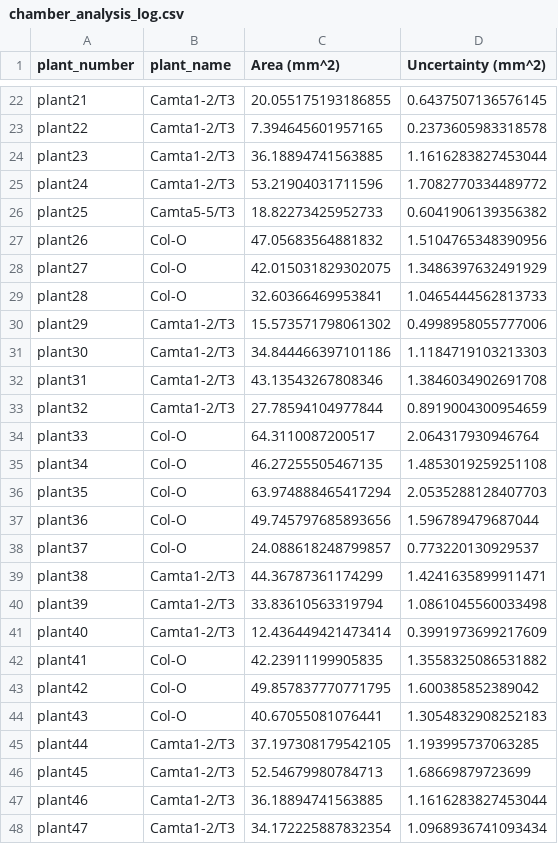
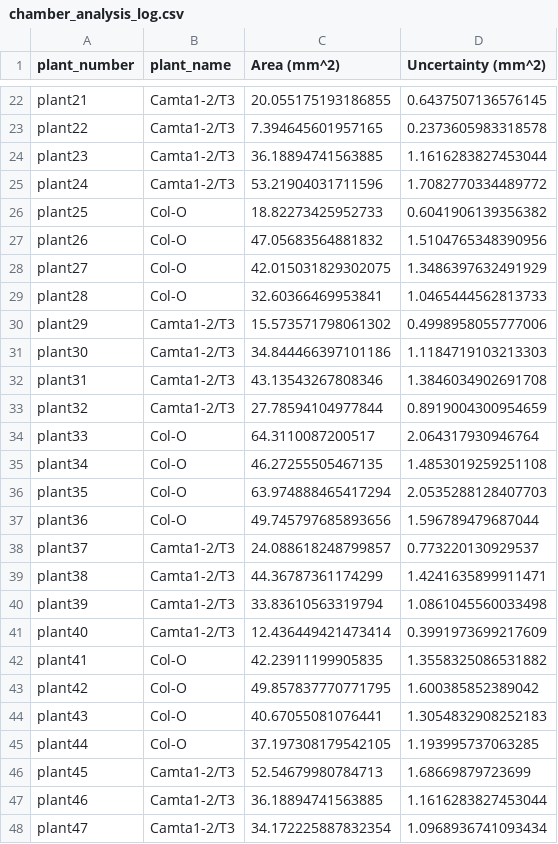
Before and after one commit to kyle1686/eckerlabproj, a CSV file: Jupyter_Lab/WorkingVersion/Chamber_Version/chamber_analysis_log.csv, drawn as a sheet; only a part is shown, gaps mark what is left out.

```diff
--- a/Jupyter_Lab/WorkingVersion/Chamber_Version/chamber_analysis_log.csv
+++ b/Jupyter_Lab/WorkingVersion/Chamber_Version/chamber_analysis_log.csv
@@ -25,3 +25,3 @@ plant23,Camta1-2/T3,36.18894741563885,1.1616283827453044
 plant24,Camta1-2/T3,53.21904031711596,1.7082770334489772
-plant25,Camta5-5/T3,18.82273425952733,0.6041906139356382
+plant25,Col-O,18.82273425952733,0.6041906139356382
 plant26,Col-O,47.05683564881832,1.5104765348390956
@@ -37,3 +37,3 @@ plant35,Col-O,63.974888465417294,2.0535288128407703
 plant36,Col-O,49.745797685893656,1.596789479687044
-plant37,Col-O,24.088618248799857,0.773220130929537
+plant37,Camta1-2/T3,24.088618248799857,0.773220130929537
 plant38,Camta1-2/T3,44.36787361174299,1.4241635899911471
@@ -44,3 +44,3 @@ plant42,Col-O,49.857837770771795,1.600385852389042
 plant43,Col-O,40.67055081076441,1.3054832908252183
-plant44,Camta1-2/T3,37.197308179542105,1.193995737063285
+plant44,Col-O,37.197308179542105,1.193995737063285
 plant45,Camta1-2/T3,52.54679980784713,1.68669879723699
```
Also changed, not shown: 3 other files.
